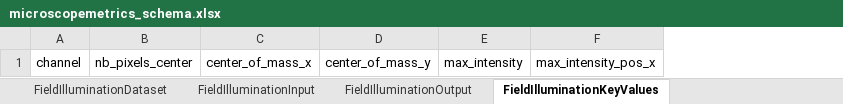
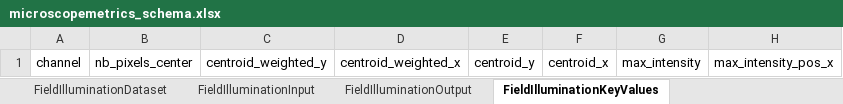
Before and after one commit to juliomateoslangerak/microscopemetrics-schema, an Excel workbook: project/excel/microscopemetrics_schema.xlsx, sheet FieldIlluminationKeyValues, drawn as a sheet; only a part is shown; values as stored, in another font and other column widths than the file's, no borders; removed rows and columns are numbered as before the commit, all else as after; the diff names each change by its address in the sheet, - before the commit and + after, or states it on an @@ line.

Commit message:
Changed naming of center of mass to centroid weighted and added centroid (geometric

```diff
--- a/project/excel/microscopemetrics_schema.xlsx (sheet FieldIlluminationKeyValues)
+++ b/project/excel/microscopemetrics_schema.xlsx (sheet FieldIlluminationKeyValues)
-column C, row 1: center_of_mass_x
-column D, row 1: center_of_mass_y
+column C, row 1: centroid_weighted_y
+column D, row 1: centroid_weighted_x
+column E, row 1: centroid_y
+column F, row 1: centroid_x
```
Also changed, not shown: 12 other files.
